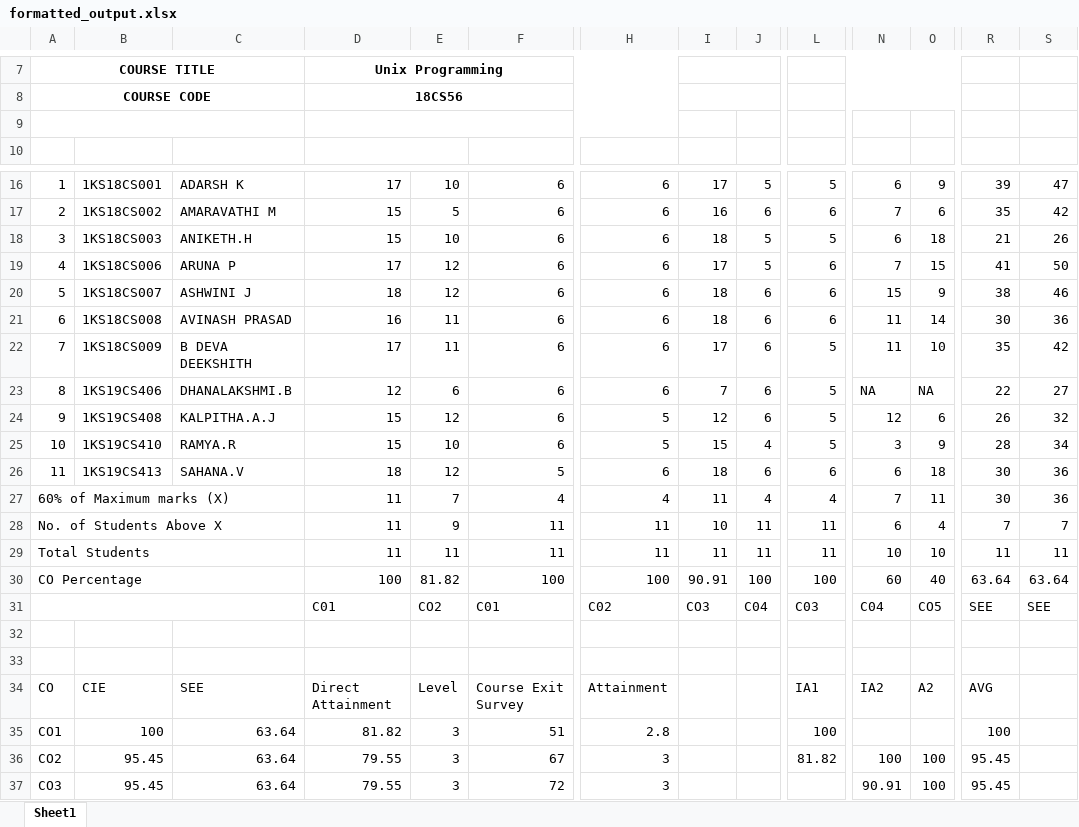
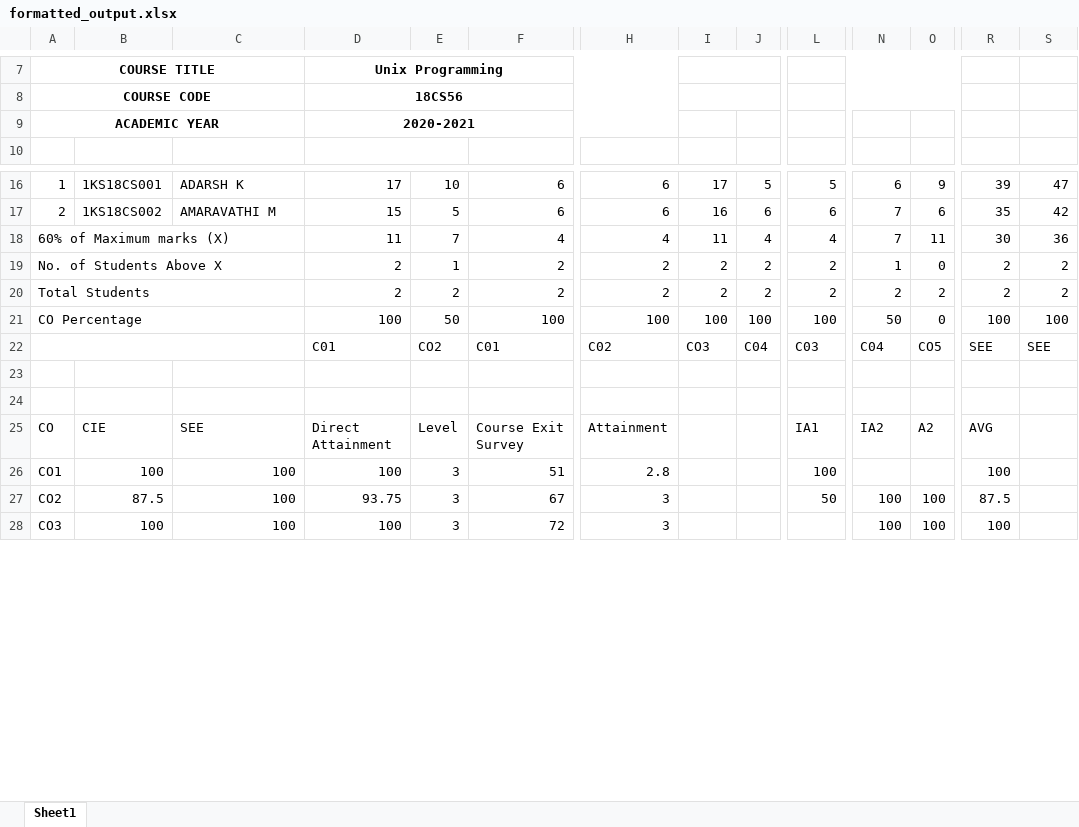
Before and after one commit to Akshay0831/Institution-Accreditation-and-Automation-System, an Excel workbook: backend/public/formatted_output.xlsx, sheet Sheet1, drawn as a sheet; only a part is shown, gaps mark what is left out; values as stored, in another font and other column widths than the file's, no borders; removed rows and columns are numbered as before the commit, all else as after; rows hold the shown columns only; the diff covers the shown part only; the diff names each change by its address in the sheet, - before the commit and + after, or states it on an @@ line.

Commit message:
Academic year added to excel sheet

```diff
--- a/backend/public/formatted_output.xlsx (sheet Sheet1)
+++ b/backend/public/formatted_output.xlsx (sheet Sheet1)
-row 9: (empty)
+row 9: ACADEMIC YEAR |  |  | 2020-2021
-row 18: 3 | 1KS18CS003 | ANIKETH.H | 15 | 10 | 6 | 6 | 18 | 5 | 5 | 6 | 18 | 21 | 26
-row 19: 4 | 1KS18CS006 | ARUNA P | 17 | 12 | 6 | 6 | 17 | 5 | 6 | 7 | 15 | 41 | 50
-row 20: 5 | 1KS18CS007 | ASHWINI J | 18 | 12 | 6 | 6 | 18 | 6 | 6 | 15 | 9 | 38 | 46
-row 21: 6 | 1KS18CS008 | AVINASH PRASAD | 16 | 11 | 6 | 6 | 18 | 6 | 6 | 11 | 14 | 30 | 36
-row 22: 7 | 1KS18CS009 | B DEVA DEEKSHITH | 17 | 11 | 6 | 6 | 17 | 6 | 5 | 11 | 10 | 35 | 42
-row 23: 8 | 1KS19CS406 | DHANALAKSHMI.B | 12 | 6 | 6 | 6 | 7 | 6 | 5 | NA | NA | 22 | 27
-row 24: 9 | 1KS19CS408 | KALPITHA.A.J | 15 | 12 | 6 | 5 | 12 | 6 | 5 | 12 | 6 | 26 | 32
-row 25: 10 | 1KS19CS410 | RAMYA.R | 15 | 10 | 6 | 5 | 15 | 4 | 5 | 3 | 9 | 28 | 34
-row 26: 11 | 1KS19CS413 | SAHANA.V | 18 | 12 | 5 | 6 | 18 | 6 | 6 | 6 | 18 | 30 | 36
-row 28: No. of Students Above X |  |  | 11 | 9 | 11 | 11 | 10 | 11 | 11 | 6 | 4 | 7 | 7
-row 29: Total Students |  |  | 11 | 11 | 11 | 11 | 11 | 11 | 11 | 10 | 10 | 11 | 11
+row 19: No. of Students Above X |  |  | 2 | 1 | 2 | 2 | 2 | 2 | 2 | 1 | 0 | 2 | 2
+row 20: Total Students |  |  | 2 | 2 | 2 | 2 | 2 | 2 | 2 | 2 | 2 | 2 | 2
-E21: 81.82
+E21: 50
-I21: 90.91
+I21: 100
-N21: 60
+N21: 50
-O21: 40
+O21: 0
-R21: 63.64
+R21: 100
-S21: 63.64
+S21: 100
-C26:C28: 63.64
+C26:C28: 100
-D26: 81.82
+D26: 100
-B27: 95.45
+B27: 87.5
-D27: 79.55
+D27: 93.75
-L27: 81.82
+L27: 50
-R27: 95.45
+R27: 87.5
-B28: 95.45
+B28: 100
-D28: 79.55
+D28: 100
-N28: 90.91
+N28: 100
-R28: 95.45
+R28: 100
```
Also changed, not shown: 10 edited cells elsewhere in this sheet, backend/test.xlsx, 4 other files.
